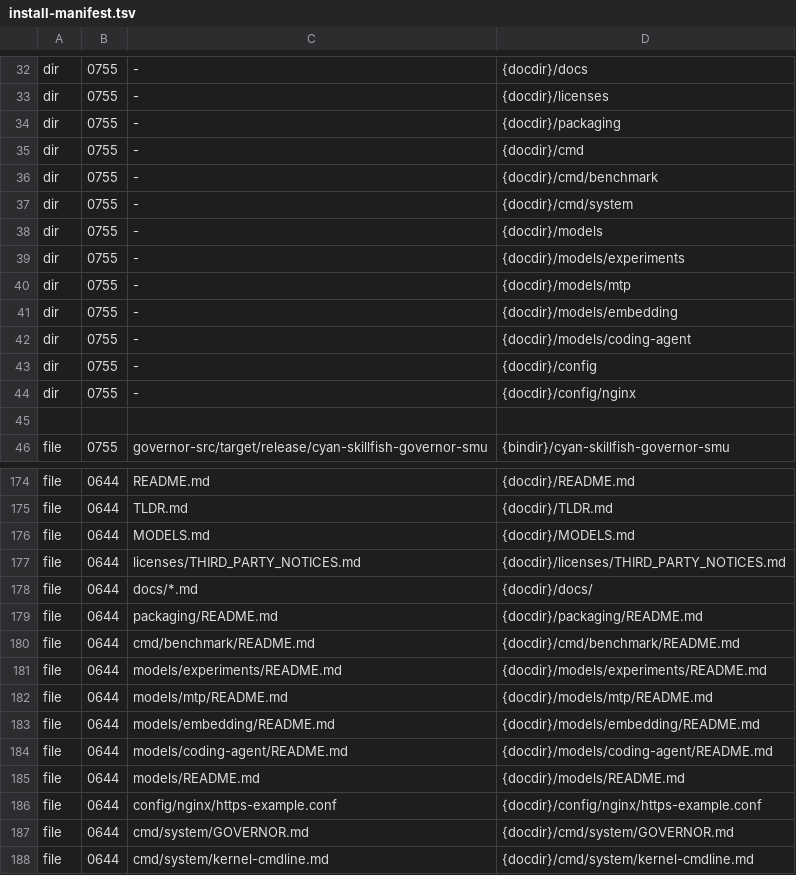
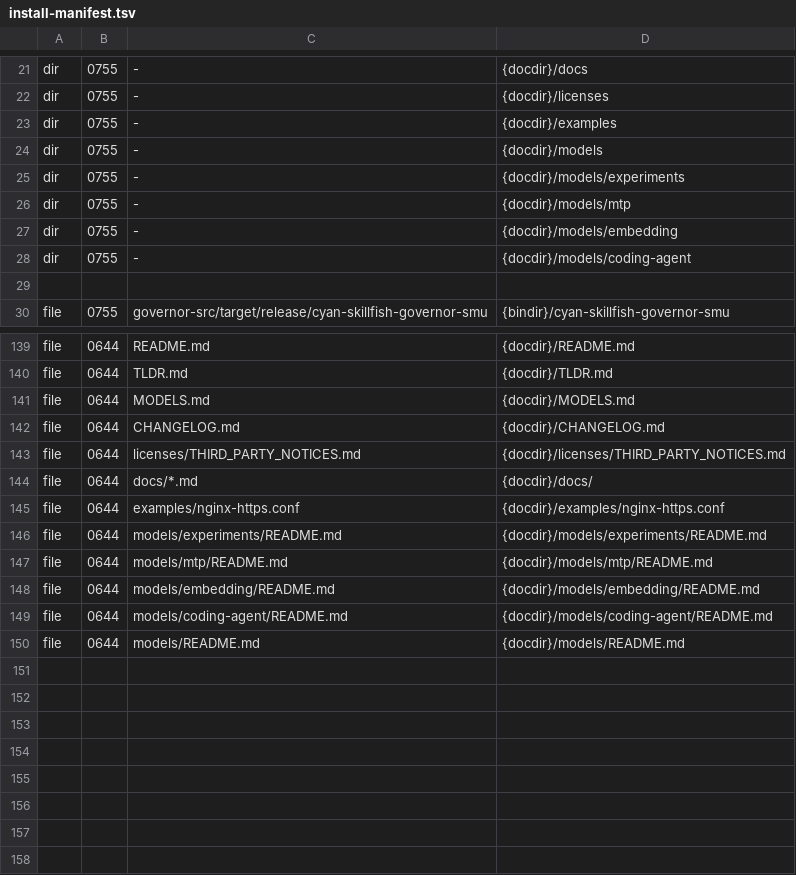
Before and after one commit to Kieni1/amd-bc-250-llm, a TSV file: packaging/install-manifest.tsv, drawn as a sheet; only a part is shown, gaps mark what is left out; the diff covers the shown part only.

Commit message:
packaging: update RPM spec and package metadata for 0.13.1

```diff
--- a/packaging/install-manifest.tsv
+++ b/packaging/install-manifest.tsv
@@ -33,6 +22,3 @@ dir	0755	-	{docdir}/docs
 dir	0755	-	{docdir}/licenses
-dir	0755	-	{docdir}/packaging
-dir	0755	-	{docdir}/cmd
-dir	0755	-	{docdir}/cmd/benchmark
-dir	0755	-	{docdir}/cmd/system
+dir	0755	-	{docdir}/examples
 dir	0755	-	{docdir}/models
@@ -42,4 +28,2 @@ dir	0755	-	{docdir}/models/embedding
 dir	0755	-	{docdir}/models/coding-agent
-dir	0755	-	{docdir}/config
-dir	0755	-	{docdir}/config/nginx
 
@@ -176,6 +141,6 @@ file	0644	TLDR.md	{docdir}/TLDR.md
 file	0644	MODELS.md	{docdir}/MODELS.md
+file	0644	CHANGELOG.md	{docdir}/CHANGELOG.md
 file	0644	licenses/THIRD_PARTY_NOTICES.md	{docdir}/licenses/THIRD_PARTY_NOTICES.md
 file	0644	docs/*.md	{docdir}/docs/
-file	0644	packaging/README.md	{docdir}/packaging/README.md
-file	0644	cmd/benchmark/README.md	{docdir}/cmd/benchmark/README.md
+file	0644	examples/nginx-https.conf	{docdir}/examples/nginx-https.conf
 file	0644	models/experiments/README.md	{docdir}/models/experiments/README.md
@@ -185,4 +150 @@ file	0644	models/coding-agent/README.md	{docdir}/models/coding-agent/README.md
 file	0644	models/README.md	{docdir}/models/README.md
-file	0644	config/nginx/https-example.conf	{docdir}/config/nginx/https-example.conf
-file	0644	cmd/system/GOVERNOR.md	{docdir}/cmd/system/GOVERNOR.md
-file	0644	cmd/system/kernel-cmdline.md	{docdir}/cmd/system/kernel-cmdline.md
```
Also changed, not shown: 30 removed rows, 1 moved row and 1 edited cell elsewhere in this file, 5 other files.
